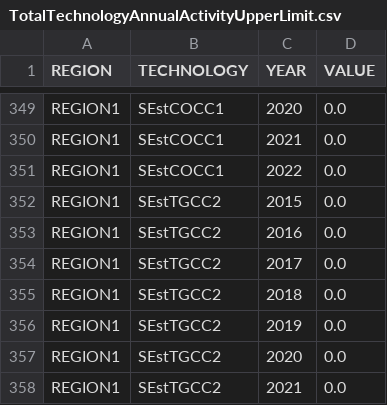
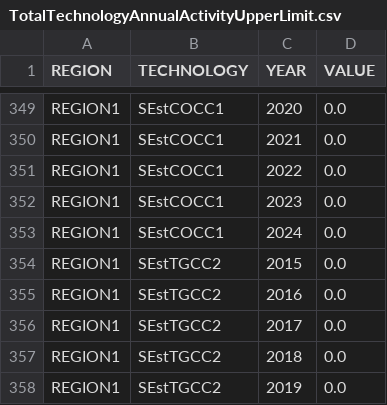
Before and after one commit to KTH-dESA/OSeMOSYS-SE, a CSV file: input_data/REF/data/TotalTechnologyAnnualActivityUpperLimit.csv, drawn as a sheet; only a part is shown, gaps mark what is left out; the shorter side is filled out with more unchanged rows.

Commit message:
Update TotalTechnologyAnnualActivityUpperLimit.csv
Every new tech from 2025

```diff
--- a/input_data/REF/data/TotalTechnologyAnnualActivityUpperLimit.csv
+++ b/input_data/REF/data/TotalTechnologyAnnualActivityUpperLimit.csv
@@ -351,2 +351,4 @@ REGION1,SEstCOCC1,2021,0.0
 REGION1,SEstCOCC1,2022,0.0
+REGION1,SEstCOCC1,2023,0.0
+REGION1,SEstCOCC1,2024,0.0
 REGION1,SEstTGCC2,2015,0.0
```
